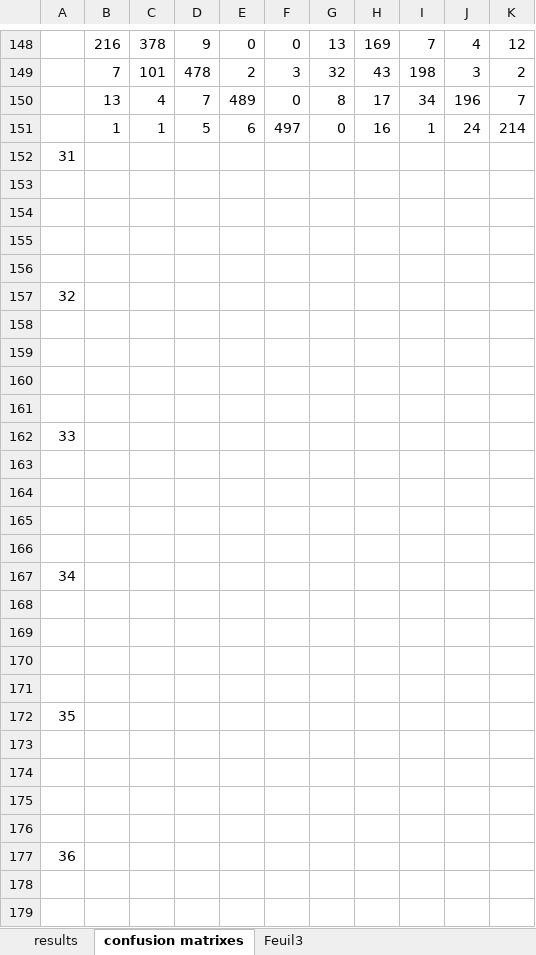
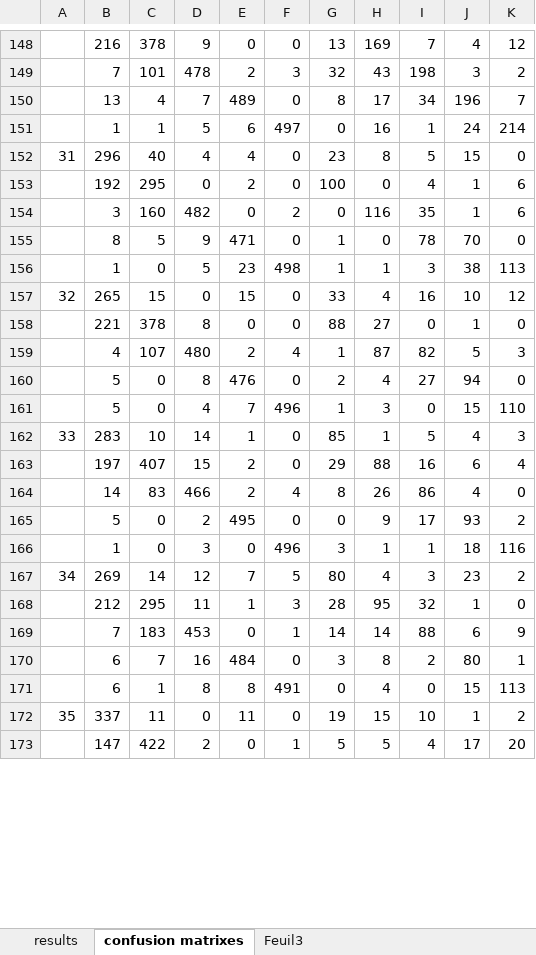
Before and after one commit to azarz/KMA, an Excel workbook: EXPERIMENTATIONS.xlsx, sheet confusion matrixes, drawn as a sheet; only a part is shown, gaps mark what is left out; values as stored, in another font and other column widths than the file's, no borders; removed rows and columns are numbered as before the commit, all else as after; the diff covers the shown part only; the diff names each change by its address in the sheet, - before the commit and + after, or states it on an @@ line.

```diff
--- a/EXPERIMENTATIONS.xlsx (sheet confusion matrixes)
+++ b/EXPERIMENTATIONS.xlsx (sheet confusion matrixes)
-row 152: 31
-row 152: (empty)
+row 152: 31 | 296 | 40 | 4 | 4 | 0 | 23 | 8 | 5 | 15 | 0
-row 153: (empty)
+row 153:  | 192 | 295 | 0 | 2 | 0 | 100 | 0 | 4 | 1 | 6
-row 154: (empty)
+row 154:  | 3 | 160 | 482 | 0 | 2 | 0 | 116 | 35 | 1 | 6
-row 155: (empty)
+row 155:  | 8 | 5 | 9 | 471 | 0 | 1 | 0 | 78 | 70 | 0
-row 157: 32
-row 156: (empty)
+row 156:  | 1 | 0 | 5 | 23 | 498 | 1 | 1 | 3 | 38 | 113
-row 157: (empty)
+row 157: 32 | 265 | 15 | 0 | 15 | 0 | 33 | 4 | 16 | 10 | 12
-row 158: (empty)
+row 158:  | 221 | 378 | 8 | 0 | 0 | 88 | 27 | 0 | 1 | 0
-row 159: (empty)
+row 159:  | 4 | 107 | 480 | 2 | 4 | 1 | 87 | 82 | 5 | 3
-row 162: 33
-row 160: (empty)
+row 160:  | 5 | 0 | 8 | 476 | 0 | 2 | 4 | 27 | 94 | 0
-row 161: (empty)
+row 161:  | 5 | 0 | 4 | 7 | 496 | 1 | 3 | 0 | 15 | 110
-row 162: (empty)
+row 162: 33 | 283 | 10 | 14 | 1 | 0 | 85 | 1 | 5 | 4 | 3
-row 163: (empty)
+row 163:  | 197 | 407 | 15 | 2 | 0 | 29 | 88 | 16 | 6 | 4
-row 167: 34
-row 164: (empty)
+row 164:  | 14 | 83 | 466 | 2 | 4 | 8 | 26 | 86 | 4 | 0
-row 165: (empty)
+row 165:  | 5 | 0 | 2 | 495 | 0 | 0 | 9 | 17 | 93 | 2
-row 166: (empty)
+row 166:  | 1 | 0 | 3 | 0 | 496 | 3 | 1 | 1 | 18 | 116
-row 167: (empty)
+row 167: 34 | 269 | 14 | 12 | 7 | 5 | 80 | 4 | 3 | 23 | 2
-row 172: 35
-row 168: (empty)
+row 168:  | 212 | 295 | 11 | 1 | 3 | 28 | 95 | 32 | 1 | 0
-row 169: (empty)
+row 169:  | 7 | 183 | 453 | 0 | 1 | 14 | 14 | 88 | 6 | 9
-row 170: (empty)
+row 170:  | 6 | 7 | 16 | 484 | 0 | 3 | 8 | 2 | 80 | 1
-row 171: (empty)
+row 171:  | 6 | 1 | 8 | 8 | 491 | 0 | 4 | 0 | 15 | 113
-row 177: 36
-row 172: (empty)
+row 172: 35 | 337 | 11 | 0 | 11 | 0 | 19 | 15 | 10 | 1 | 2
-row 173: (empty)
+row 173:  | 147 | 422 | 2 | 0 | 1 | 5 | 5 | 4 | 17 | 20
```
Also changed, not shown: 10 added rows, 4 removed rows and 183 edited cells elsewhere in this sheet, sheet results, 2 other files.
